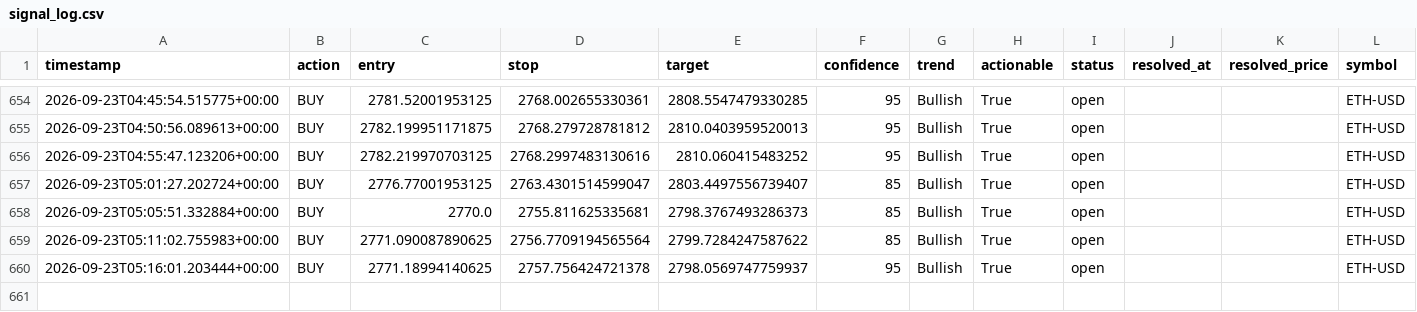
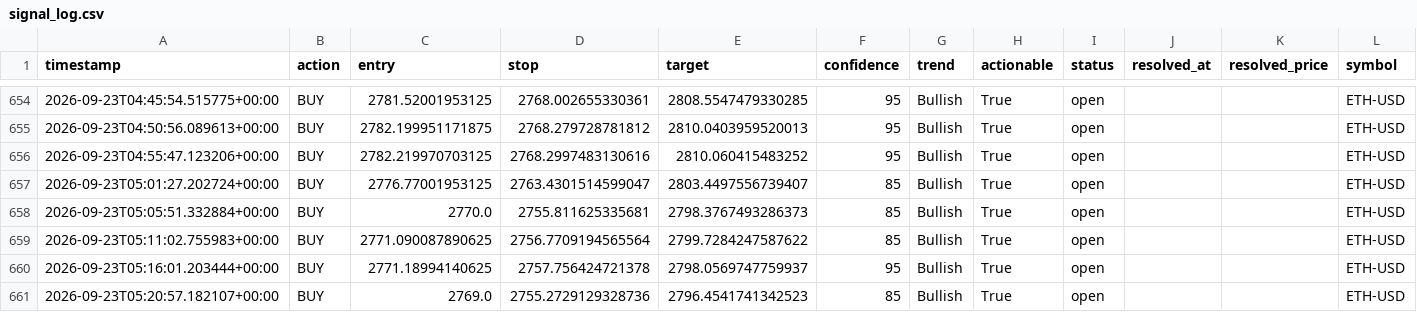
Before and after one commit to wyethmontz/trade-anything, a CSV file: data/signal_log.csv, drawn as a sheet; only a part is shown, gaps mark what is left out; the diff names each change by its address in the sheet, - before the commit and + after, or states it on an @@ line.

```diff
--- a/data/signal_log.csv
+++ b/data/signal_log.csv
+row 661: 2026-09-23T05:20:57.182107+00:00 | BUY | 2769.0 | 2755.2729129328736 | 2796.4541741342523 | 85 | Bullish | True | open |  |  | ETH-USD
```
